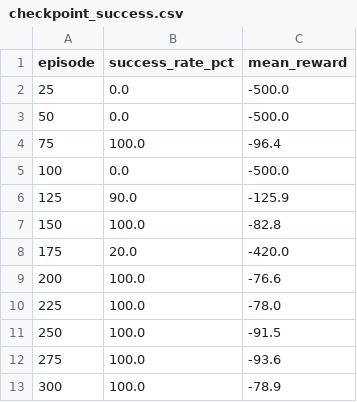
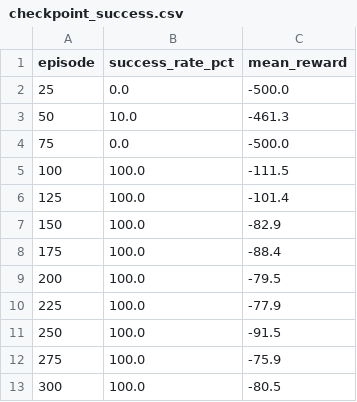
Before and after one commit to Nizarel/RL-AI572, a CSV file: Assignment_3/optimized_outputs/checkpoint_success.csv, drawn as a sheet.

```diff
--- a/Assignment_3/optimized_outputs/checkpoint_success.csv
+++ b/Assignment_3/optimized_outputs/checkpoint_success.csv
@@ -2,12 +2,12 @@ episode,success_rate_pct,mean_reward
 25,0.0,-500.0
-50,0.0,-500.0
-75,100.0,-96.4
-100,0.0,-500.0
-125,90.0,-125.9
-150,100.0,-82.8
-175,20.0,-420.0
-200,100.0,-76.6
-225,100.0,-78.0
+50,10.0,-461.3
+75,0.0,-500.0
+100,100.0,-111.5
+125,100.0,-101.4
+150,100.0,-82.9
+175,100.0,-88.4
+200,100.0,-79.5
+225,100.0,-77.9
 250,100.0,-91.5
-275,100.0,-93.6
-300,100.0,-78.9
+275,100.0,-75.9
+300,100.0,-80.5
```
Also changed, not shown: Assignment_3/optimized_outputs/algorithm_comparison.csv, Assignment_3/optimized_outputs/cleaned_episode_results.csv, 8 other files.
